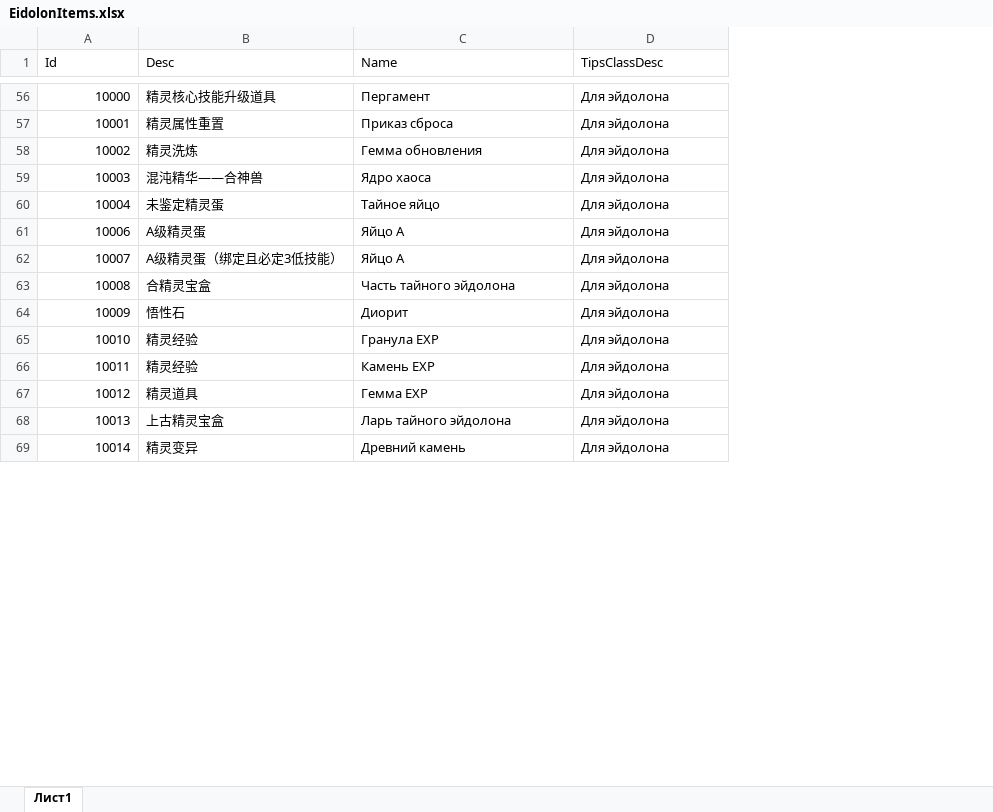
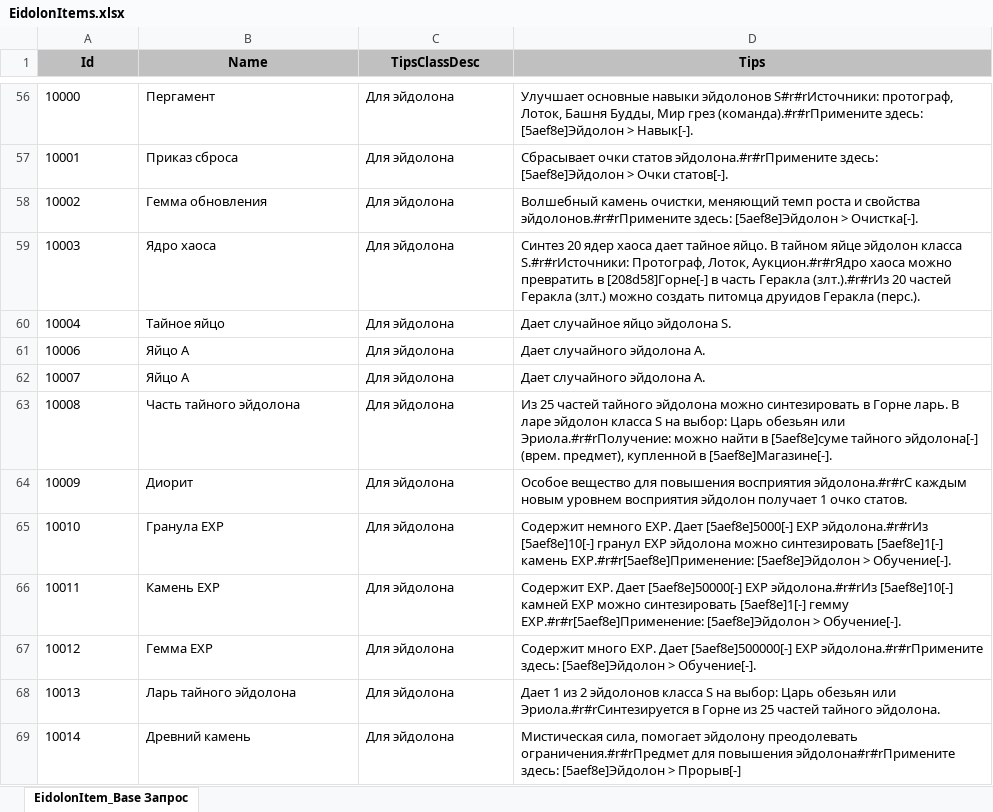
Before and after one commit to 25tonsOfCandy/Perfect_World_Mobile_RU_Database, an Excel workbook: Scripts/python/SourceTables/EidolonItems.xlsx, sheet EidolonItem_Base Запрос, drawn as a sheet; only a part is shown, gaps mark what is left out; values as stored, in another font and other column widths than the file's, no borders; removed rows and columns are numbered as before the commit, all else as after; the diff covers the shown part only; the diff names each change by its address in the sheet, - before the commit and + after, or states it on an @@ line.

Commit message:
Eidolon Items Generator

```diff
--- a/Scripts/python/SourceTables/EidolonItems.xlsx (sheet EidolonItem_Base Запрос)
+++ b/Scripts/python/SourceTables/EidolonItems.xlsx (sheet EidolonItem_Base Запрос)
-sheet tab: Лист1
+sheet tab: EidolonItem_Base Запрос
-column B (Desc), rows 56-69: 精灵核心技能升级道具 | 精灵属性重置 | 精灵洗炼 | 混沌精华——合神兽 | 未鉴定精灵蛋 | A级精灵蛋 | A级精灵蛋（绑定且必定3低技能） | 合精灵宝盒 | 悟性石 | 精灵经验 | 精灵经验 | 精灵道具 | 上古精灵宝盒 | 精灵变异
+column D (Tips), rows 56-69: Улучшает основные навыки эйдолонов S#r#rИсточники: протограф, Лоток, Башня Будды, Мир грез (команда).#r#rПримените здесь: [5aef8e]Эйдолон > Навык[-]. | Сбрасывает очки статов эйдолона.#r#rПримените здесь: [5aef8e]Эйдолон > Очки статов[-]. | Волшебный камень очистки, меняющий темп роста и свойства эйдолонов.#r#rПримените здесь: [5aef8e]Эйдолон > Очистка[-]. | Синтез 20 ядер хаоса дает тайное яйцо. В тайном яйце эйдолон класса S.#r#rИсточники: Протограф, Лоток, Аукцион.#r#rЯдро хаоса можно превратить в [208d58]Горне[-] в часть Геракла (злт.).#r#rИз 20 частей Геракла (злт.) можно создать питомца друидов Геракла (перс.). | Дает случайное яйцо эйдолона S. | Дает случайного эйдолона A. | Дает случайного эйдолона A. | Из 25 частей тайного эйдолона можно синтезировать в Горне ларь. В ларе эйдолон класса S на выбор: Царь обезьян или Эриола.#r#rПолучение: можно найти в [5aef8e]суме тайного эйдолона[-] (врем. предмет), купленной в [5aef8e]Магазине[-]. | Особое вещество для повышения восприятия эйдолона.#r#rС каждым новым уровнем восприятия эйдолон получает 1 очко статов. | Содержит немного EXP. Дает [5aef8e]5000[-] EXP эйдолона.#r#rИз [5aef8e]10[-] гранул EXP эйдолона можно синтезировать [5aef8e]1[-] камень EXP.#r#r[5aef8e]Применение: [5aef8e]Эйдолон > Обучение[-]. | Содержит EXP. Дает [5aef8e]50000[-] EXP эйдолона.#r#rИз [5aef8e]10[-] камней EXP можно синтезировать [5aef8e]1[-] гемму EXP.#r#r[5aef8e]Применение: [5aef8e]Эйдолон > Обучение[-]. | Содержит много EXP. Дает [5aef8e]500000[-] EXP эйдолона.#r#rПримените здесь: [5aef8e]Эйдолон > Обучение[-]. | Дает 1 из 2 эйдолонов класса S на выбор: Царь обезьян или Эриола.#r#rСинтезируется в Горне из 25 частей тайного эйдолона. | Мистическая сила, помогает эйдолону преодолевать ограничения.#r#rПредмет для повышения эйдолона#r#rПримените здесь: [5aef8e]Эйдолон > Прорыв[-]
@@ A1 fill: none → #C0C0C0, bold: off → on, alignment: left → center @@
@@ B1:C1 fill: none → #C0C0C0, bold: off → on, alignment: left → center @@
-A56:A69 alignment: right
+A56:A69 alignment: left
```
Also changed, not shown: cell formats elsewhere in this sheet, 1 other file.
